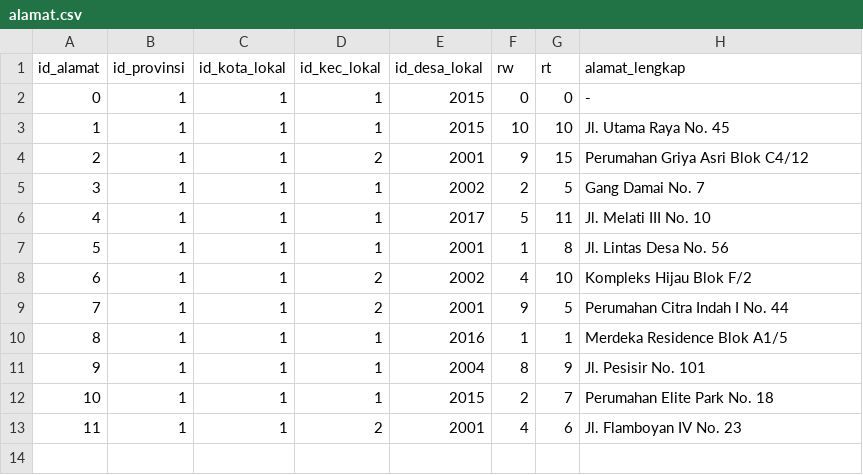
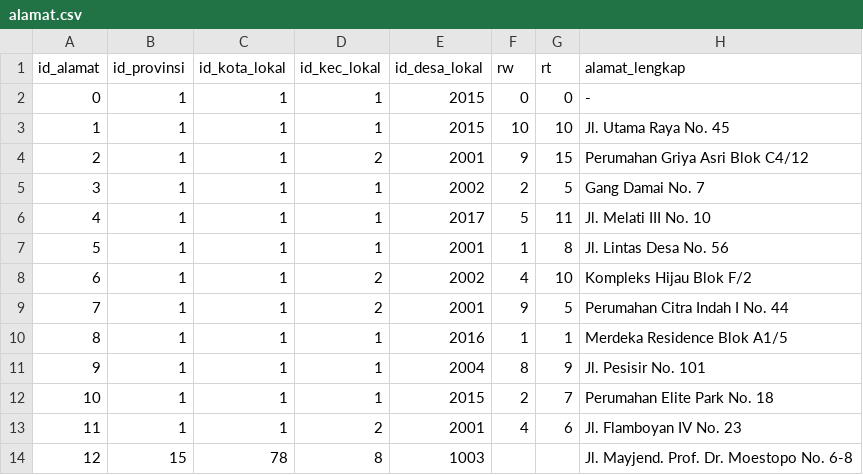
Before and after one commit to ikti-its/khanza, a CSV file: app/Features/Lokasi/Alamat/alamat.csv, drawn as a sheet.

```diff
--- a/app/Features/Lokasi/Alamat/alamat.csv
+++ b/app/Features/Lokasi/Alamat/alamat.csv
@@ -13 +13,2 @@
 11,1,1,2,2001,4,6,Jl. Flamboyan IV No. 23
+12,15,78,8,1003,,,Jl. Mayjend. Prof. Dr. Moestopo No. 6-8
```
Also changed, not shown: app/Features/Lokasi/Desa/desa.csv, app/Features/Lokasi/Kecamatan/kecamatan.csv, 3 other files.
